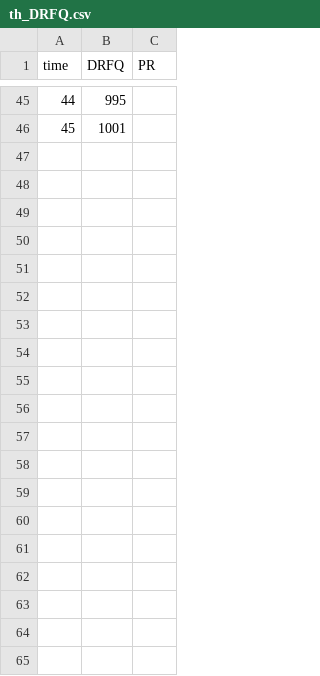
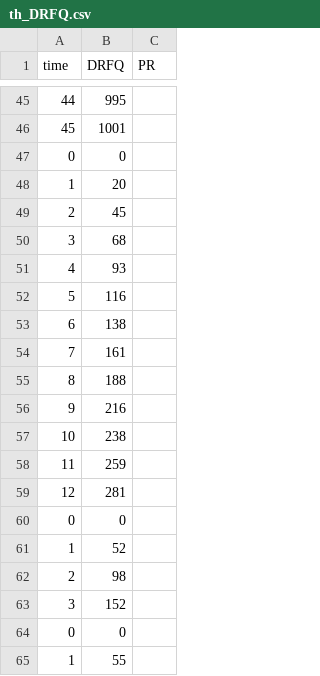
Before and after one commit to somvud9843/Queue_simu, a CSV file: th_DRFQ.csv, drawn as a sheet; only a part is shown, gaps mark what is left out; the diff covers the shown part only.

```diff
--- a/th_DRFQ.csv
+++ b/th_DRFQ.csv
@@ -46 +46,20 @@ time,DRFQ,PR
 45,1001,
+0,0
+1,20
+2,45
+3,68
+4,93
+5,116
+6,138
+7,161
+8,188
+9,216
+10,238
+11,259
+12,281
+0,0
+1,52
+2,98
+3,152
+0,0
+1,55
```
Also changed, not shown: 48 added rows elsewhere in this file, 8 other files.
